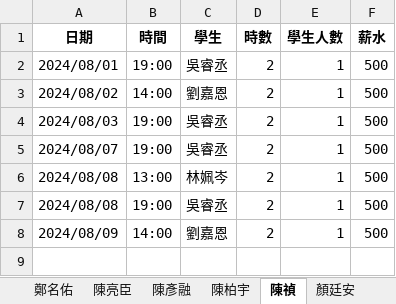
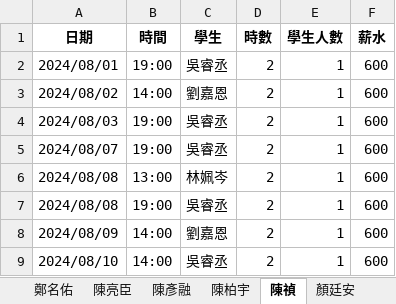
Before and after one commit to lsyuan36/cramserver, an Excel workbook: output/老師個別表.xlsx, sheet 陳禎, drawn as a sheet; values as stored, in another font and other column widths than the file's, no borders; the diff names each change by its address in the sheet, - before the commit and + after, or states it on an @@ line.

```diff
--- a/output/老師個別表.xlsx (sheet 陳禎)
+++ b/output/老師個別表.xlsx (sheet 陳禎)
-F2:F8 (薪水): 500
+F2:F8 (薪水): 600
+row 9: 2024/08/10 | 14:00 | 吳睿丞 | 2 | 1 | 600
```
Also changed, not shown: sheet 賴聖元, sheet 傅俊翔, sheet 張哲銘, sheet 吳若水, sheet 張新岳, sheet 徐昕語, 5 more sheets, other sheet tabs, input/上課記錄 (回覆).xlsx, output/學生個別表.xlsx, 36 other files.
